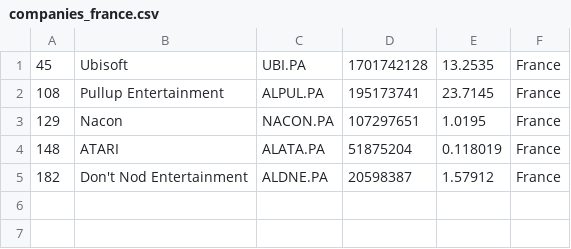
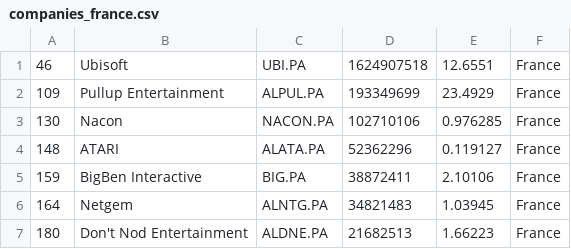
Before and after one commit to Lilsup99/merida-june-6-2024, a CSV file: companies_france.csv, drawn as a sheet.

```diff
--- a/companies_france.csv
+++ b/companies_france.csv
@@ -1,5 +1,7 @@
-"45","Ubisoft","UBI.PA","1701742128","13.2535","France"
-"108","Pullup Entertainment","ALPUL.PA","195173741","23.7145","France"
-"129","Nacon","NACON.PA","107297651","1.0195","France"
-"148","ATARI","ALATA.PA","51875204","0.118019","France"
-"182","Don't Nod Entertainment","ALDNE.PA","20598387","1.57912","France"
+"46","Ubisoft","UBI.PA","1624907518","12.6551","France"
+"109","Pullup Entertainment","ALPUL.PA","193349699","23.4929","France"
+"130","Nacon","NACON.PA","102710106","0.976285","France"
+"148","ATARI","ALATA.PA","52362296","0.119127","France"
+"159","BigBen Interactive","BIG.PA","38872411","2.10106","France"
+"164","Netgem","ALNTG.PA","34821483","1.03945","France"
+"180","Don't Nod Entertainment","ALDNE.PA","21682513","1.66223","France"
```
Also changed, not shown: companies-all.csv, companies_united_kingdom.csv.
